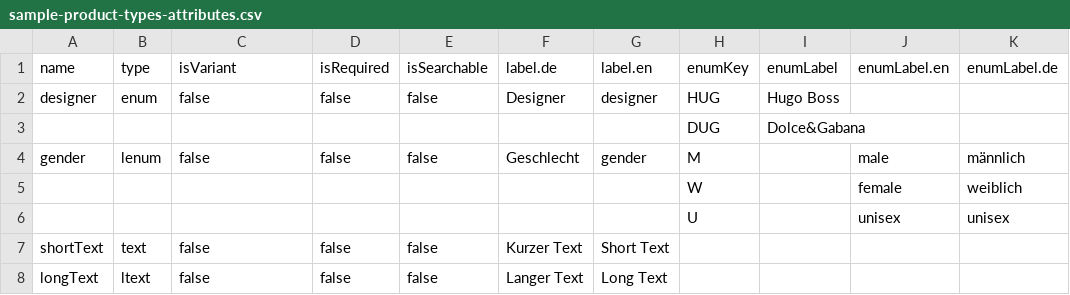
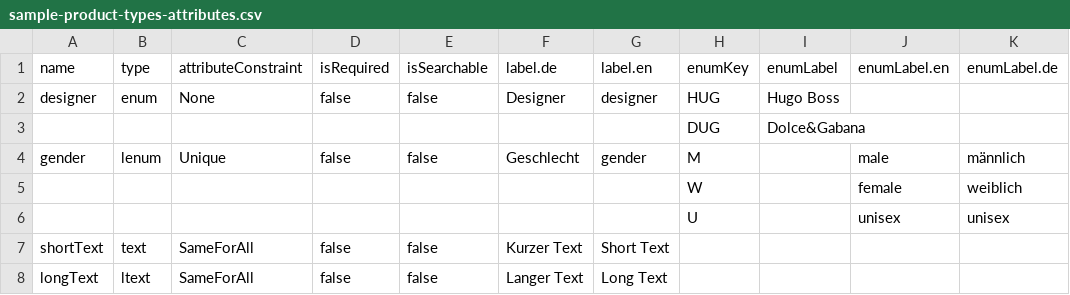
Before and after one commit to commercetools/sphere-product-type-json-generator, a CSV file: data/sample-product-types-attributes.csv, drawn as a sheet; only a part is shown; the diff names each change by its address in the sheet, - before the commit and + after, or states it on an @@ line.

Commit message:
Adjust world to new attributeConstraint enum and attribute type changes.

```diff
--- a/data/sample-product-types-attributes.csv
+++ b/data/sample-product-types-attributes.csv
-C1: isVariant
+C1: attributeConstraint
-C2 (attributeConstraint): false
+C2 (attributeConstraint): None
-C4 (attributeConstraint): false
+C4 (attributeConstraint): Unique
-C7:C8 (attributeConstraint): false
+C7:C8 (attributeConstraint): SameForAll
```
Also changed, not shown: 2 other files.
